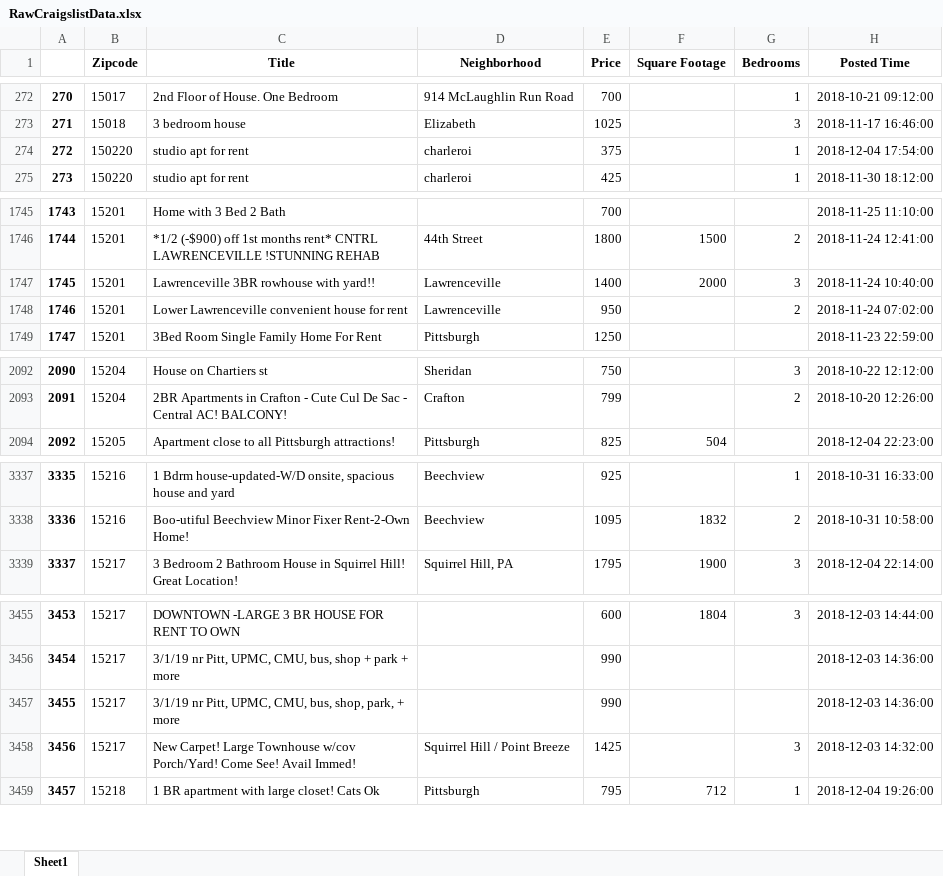
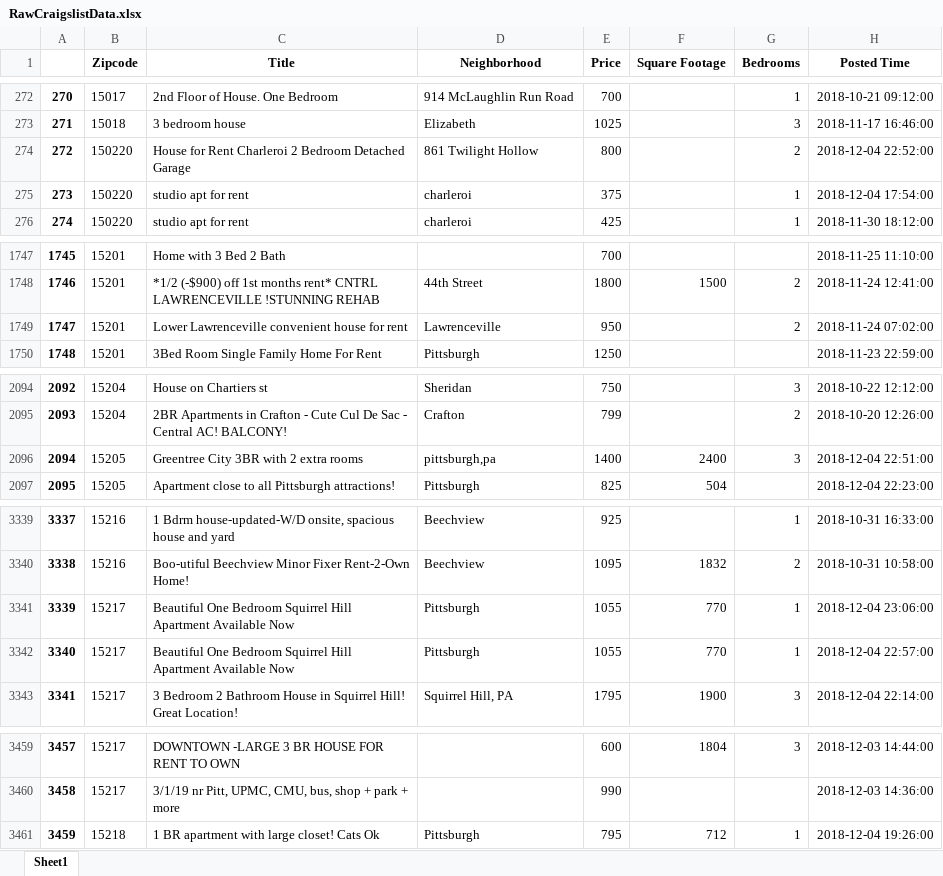
Before and after one commit to Ajcaico/Homi_DFP, an Excel workbook: RawCraigslistData.xlsx, sheet Sheet1, drawn as a sheet; only a part is shown, gaps mark what is left out; values as stored, in another font and other column widths than the file's, no borders; removed rows and columns are numbered as before the commit, all else as after; the diff covers the shown part only; the diff names each change by its address in the sheet, - before the commit and + after, or states it on an @@ line.

```diff
--- a/RawCraigslistData.xlsx (sheet Sheet1)
+++ b/RawCraigslistData.xlsx (sheet Sheet1)
+row 274: 272 | 150220 | House for Rent Charleroi 2 Bedroom Detached Garage | 861 Twilight Hollow | 800 |  | 2 | 2018-12-04 22:52:00
@@ column A renumbered from row 275 down @@
-row 1747: 1745 | 15201 | Lawrenceville 3BR rowhouse with yard!! | Lawrenceville | 1400 | 2000 | 3 | 2018-11-24 10:40:00
+row 2096: 2094 | 15205 | Greentree City 3BR with 2 extra rooms | pittsburgh,pa | 1400 | 2400 | 3 | 2018-12-04 22:51:00
+row 3341: 3339 | 15217 | Beautiful One Bedroom Squirrel Hill Apartment Available Now | Pittsburgh | 1055 | 770 | 1 | 2018-12-04 23:06:00
+row 3342: 3340 | 15217 | Beautiful One Bedroom Squirrel Hill Apartment Available Now | Pittsburgh | 1055 | 770 | 1 | 2018-12-04 22:57:00
-row 3457: 3455 | 15217 | 3/1/19 nr Pitt, UPMC, CMU, bus, shop, park, + more |  | 990 |  |  | 2018-12-03 14:36:00
-row 3458: 3456 | 15217 | New Carpet! Large Townhouse w/cov Porch/Yard! Come See! Avail Immed! | Squirrel Hill / Point Breeze | 1425 |  | 3 | 2018-12-03 14:32:00
```
Also changed, not shown: 4 added rows, 3 removed rows and 1 edited cell elsewhere in this sheet, AggregateCraigslistData.xlsx, Result.xlsx, 4 other files.
